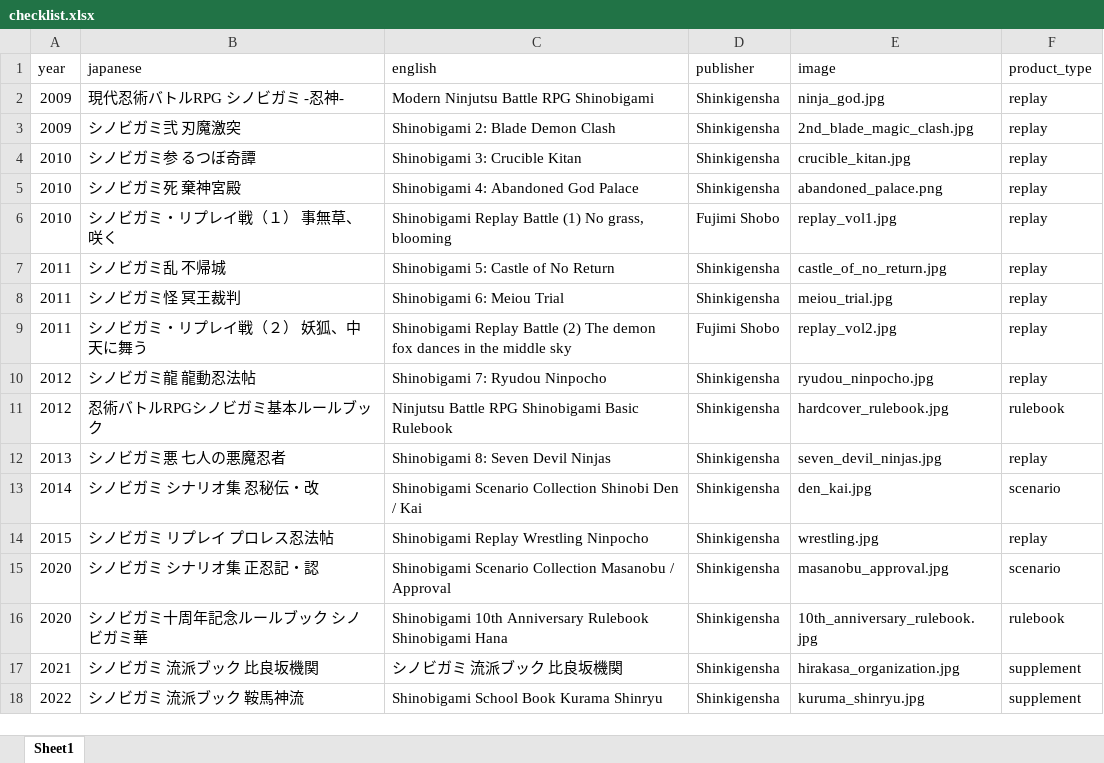
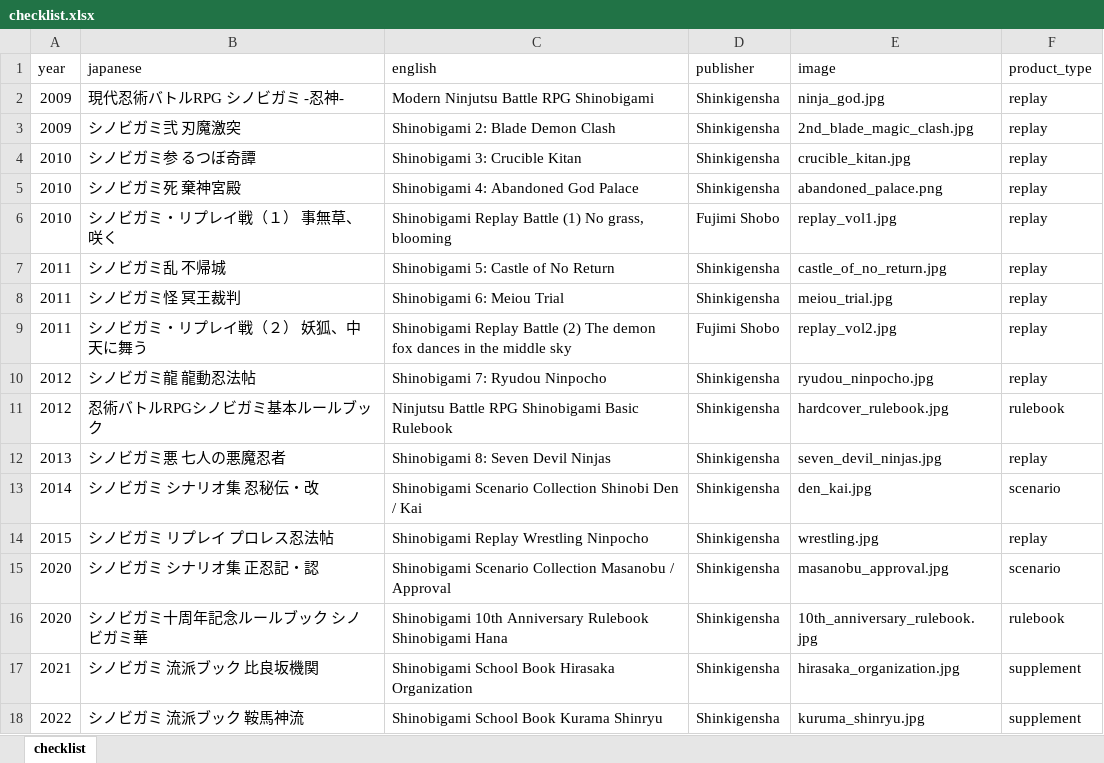
Before and after one commit to weatherspud/japanese-collectors-list, an Excel workbook: shinobigami/checklist.xlsx, sheet checklist, drawn as a sheet; values as stored, in another font and other column widths than the file's, no borders; the diff names each change by its address in the sheet, - before the commit and + after, or states it on an @@ line.

Commit message:
fix shinobigami

```diff
--- a/shinobigami/checklist.xlsx (sheet checklist)
+++ b/shinobigami/checklist.xlsx (sheet checklist)
-sheet tab: Sheet1
+sheet tab: checklist
-C17 (english): シノビガミ 流派ブック 比良坂機関
+C17 (english): Shinobigami School Book Hirasaka Organization
-E17 (image): hirakasa_organization.jpg
+E17 (image): hirasaka_organization.jpg
```
Also changed, not shown: 3 other files.
